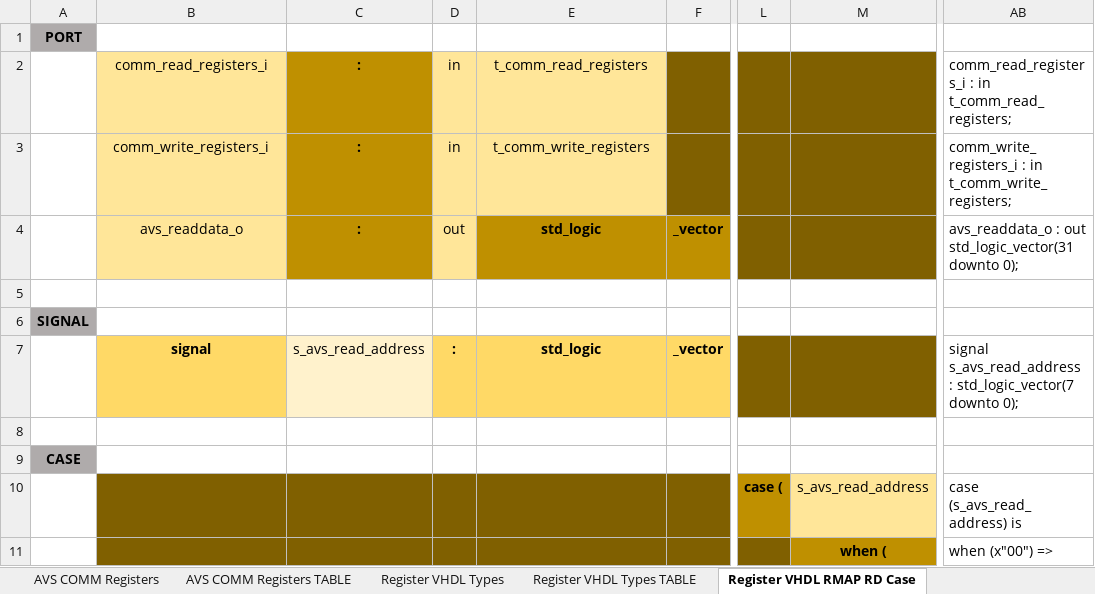
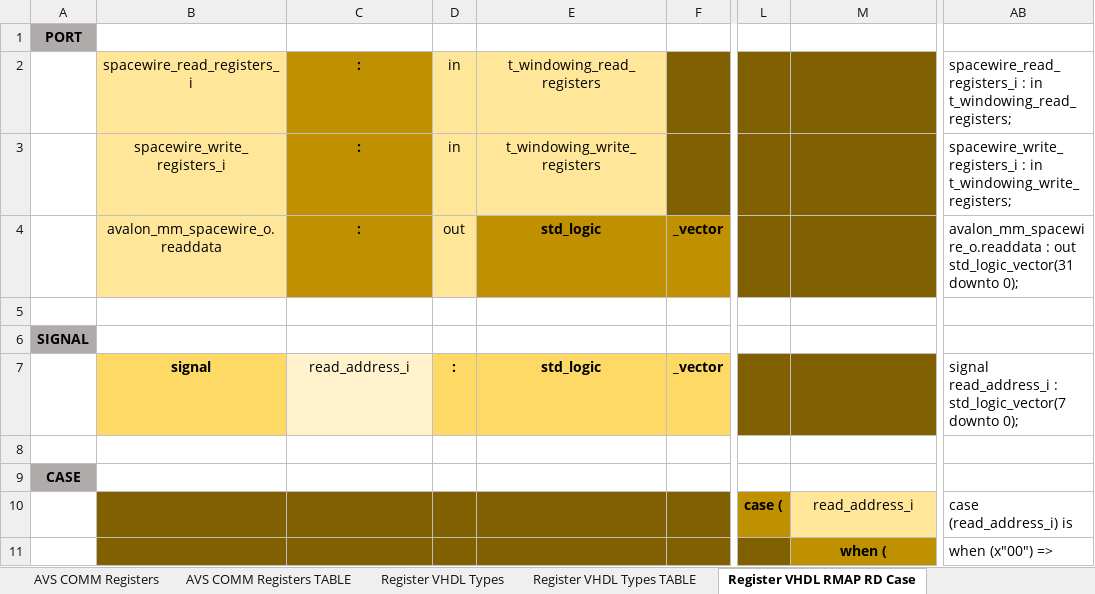
Before and after one commit to NSEE/SimuCam_Development_NFEE, an Excel workbook: FPGA_Developments/COM_Module_v1_5/References/NIOS_COMM_v1.5_Map.xlsx, sheet Register VHDL RMAP RD Case, drawn as a sheet; only a part is shown, gaps mark what is left out; values as stored, in another font and other column widths than the file's, no borders; the diff covers the shown part only; the diff names each change by its address in the sheet, - before the commit and + after, or states it on an @@ line.

Commit message:
Finalizada primeira proposta de integração com o avalon

```diff
--- a/FPGA_Developments/COM_Module_v1_5/References/NIOS_COMM_v1.5_Map.xlsx (sheet Register VHDL RMAP RD Case)
+++ b/FPGA_Developments/COM_Module_v1_5/References/NIOS_COMM_v1.5_Map.xlsx (sheet Register VHDL RMAP RD Case)
-B2: comm_read_registers_i
+B2: spacewire_read_registers_i
-E2: t_comm_read_registers
+E2: t_windowing_read_registers
-AB2: comm_read_registers_i : in t_comm_read_registers;
+AB2: spacewire_read_registers_i : in t_windowing_read_registers;
-B3: comm_write_registers_i
+B3: spacewire_write_registers_i
-E3: t_comm_write_registers
+E3: t_windowing_write_registers
-AB3: comm_write_registers_i : in t_comm_write_registers;
+AB3: spacewire_write_registers_i : in t_windowing_write_registers;
-B4: avs_readdata_o
+B4: avalon_mm_spacewire_o.readdata
-AB4: avs_readdata_o : out…
+AB4: avalon_mm_spacewire_o.readdata : out…
-C7: s_avs_read_address
+C7: read_address_i
-AB7: signal s_avs_read_address : std_logic_vector(7…
+AB7: signal read_address_i : std_logic_vector(7…
-M10: s_avs_read_address
+M10: read_address_i
-AB10: case (s_avs_read_address) is
+AB10: case (read_address_i) is
```
Also changed, not shown: 339 edited cells elsewhere in this sheet, sheet AVS COMM Registers Named, sheet Register VHDL Types TABLE, sheet Register VHDL RMAP WR Case, sheet AVS COMM Registers, sheet AVS COMM Registers TABLE, sheet Register VHDL Types, formulas that keep their value, FPGA_Developments/COM_Module_v1_5/References/NIOS_RMAP_Config_Map.xlsx, FPGA_Developments/COM_Module_v1_5/References/NIOS_RMAP_HK_Map.xlsx, 3 other files.
